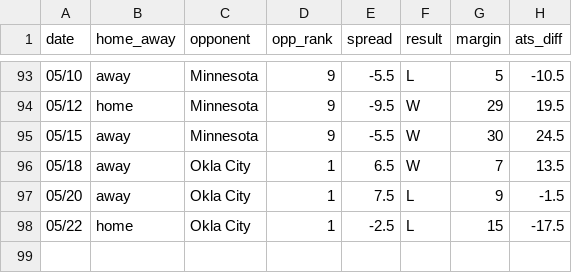
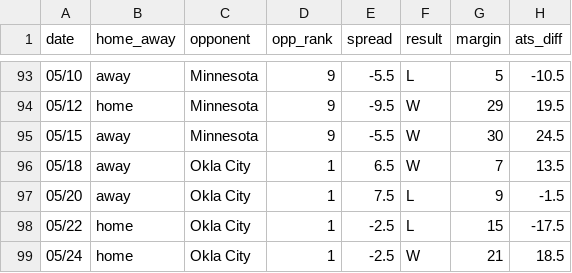
Before and after one commit to ajoros/nbabetinfo, a CSV file: ats_results_san-antonio-spurs.csv, drawn as a sheet; only a part is shown, gaps mark what is left out; the diff names each change by its address in the sheet, - before the commit and + after, or states it on an @@ line.

```diff
--- a/ats_results_san-antonio-spurs.csv
+++ b/ats_results_san-antonio-spurs.csv
+row 99: 05/24 | home | Okla City | 1 | -2.5 | W | 21 | 18.5
```
Also changed, not shown: ats_results_oklahoma-city-thunder.csv, 3 other files.
